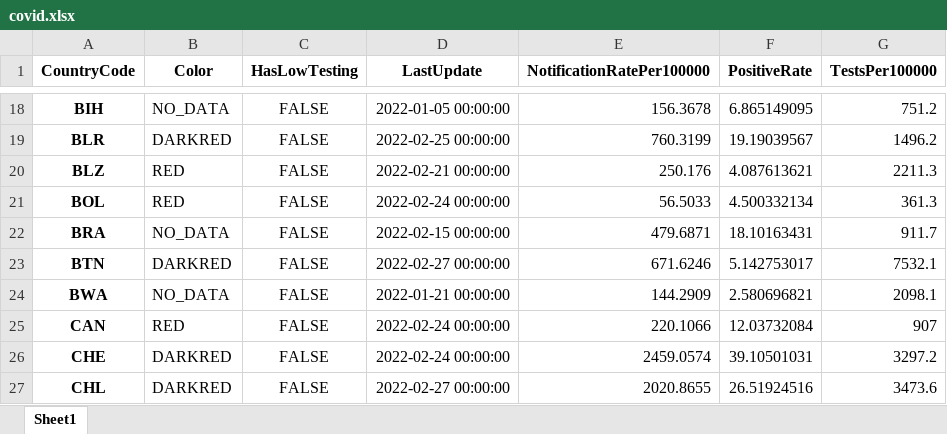
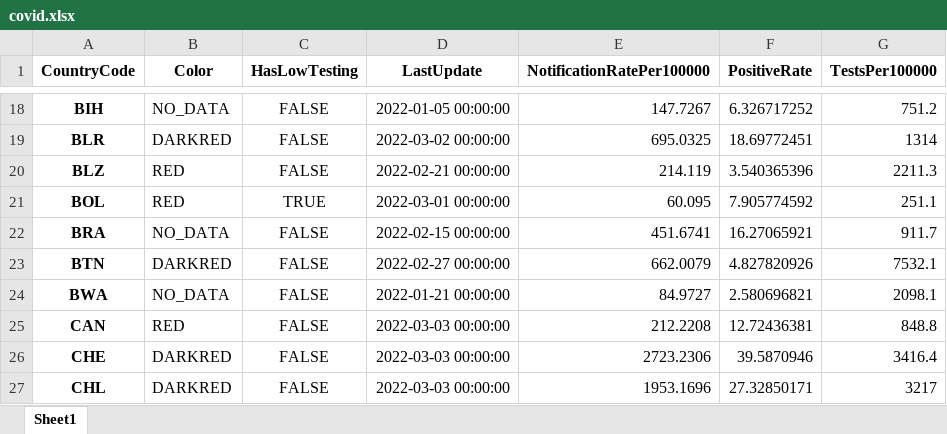
Before and after one commit to GuillaumeDerval/ecdc_covid_worldmap, an Excel workbook: covid.xlsx, sheet Sheet1, drawn as a sheet; only a part is shown, gaps mark what is left out; values as stored, in another font and other column widths than the file's, no borders; the diff covers the shown part only; the diff names each change by its address in the sheet, - before the commit and + after, or states it on an @@ line.

```diff
--- a/covid.xlsx (sheet Sheet1)
+++ b/covid.xlsx (sheet Sheet1)
-E18 (NotificationRatePer100000): 156.3678
+E18 (NotificationRatePer100000): 147.7267
-F18 (PositiveRate): 6.865149095
+F18 (PositiveRate): 6.326717252
-D19 (LastUpdate): 2022-02-25 00:00:00
+D19 (LastUpdate): 2022-03-02 00:00:00
-E19 (NotificationRatePer100000): 760.3199
+E19 (NotificationRatePer100000): 695.0325
-F19 (PositiveRate): 19.19039567
+F19 (PositiveRate): 18.69772451
-G19 (TestsPer100000): 1496.2
+G19 (TestsPer100000): 1314
-E20 (NotificationRatePer100000): 250.176
+E20 (NotificationRatePer100000): 214.119
-F20 (PositiveRate): 4.087613621
+F20 (PositiveRate): 3.540365396
-C21 (HasLowTesting): FALSE
+C21 (HasLowTesting): TRUE
-D21 (LastUpdate): 2022-02-24 00:00:00
+D21 (LastUpdate): 2022-03-01 00:00:00
-E21 (NotificationRatePer100000): 56.5033
+E21 (NotificationRatePer100000): 60.095
-F21 (PositiveRate): 4.500332134
+F21 (PositiveRate): 7.905774592
-G21 (TestsPer100000): 361.3
+G21 (TestsPer100000): 251.1
-E22 (NotificationRatePer100000): 479.6871
+E22 (NotificationRatePer100000): 451.6741
-F22 (PositiveRate): 18.10163431
+F22 (PositiveRate): 16.27065921
-E23 (NotificationRatePer100000): 671.6246
+E23 (NotificationRatePer100000): 662.0079
-F23 (PositiveRate): 5.142753017
+F23 (PositiveRate): 4.827820926
-E24 (NotificationRatePer100000): 144.2909
+E24 (NotificationRatePer100000): 84.9727
-D25:D26 (LastUpdate): 2022-02-24 00:00:00
+D25:D26 (LastUpdate): 2022-03-03 00:00:00
-E25 (NotificationRatePer100000): 220.1066
+E25 (NotificationRatePer100000): 212.2208
-F25 (PositiveRate): 12.03732084
+F25 (PositiveRate): 12.72436381
-G25 (TestsPer100000): 907
+G25 (TestsPer100000): 848.8
-E26 (NotificationRatePer100000): 2459.0574
+E26 (NotificationRatePer100000): 2723.2306
-F26 (PositiveRate): 39.10501031
+F26 (PositiveRate): 39.5870946
-G26 (TestsPer100000): 3297.2
+G26 (TestsPer100000): 3416.4
-D27 (LastUpdate): 2022-02-27 00:00:00
+D27 (LastUpdate): 2022-03-03 00:00:00
-E27 (NotificationRatePer100000): 2020.8655
+E27 (NotificationRatePer100000): 1953.1696
-F27 (PositiveRate): 26.51924516
+F27 (PositiveRate): 27.32850171
-G27 (TestsPer100000): 3473.6
+G27 (TestsPer100000): 3217
```
Also changed, not shown: 2 added rows and 486 edited cells elsewhere in this sheet, 2 other files.
